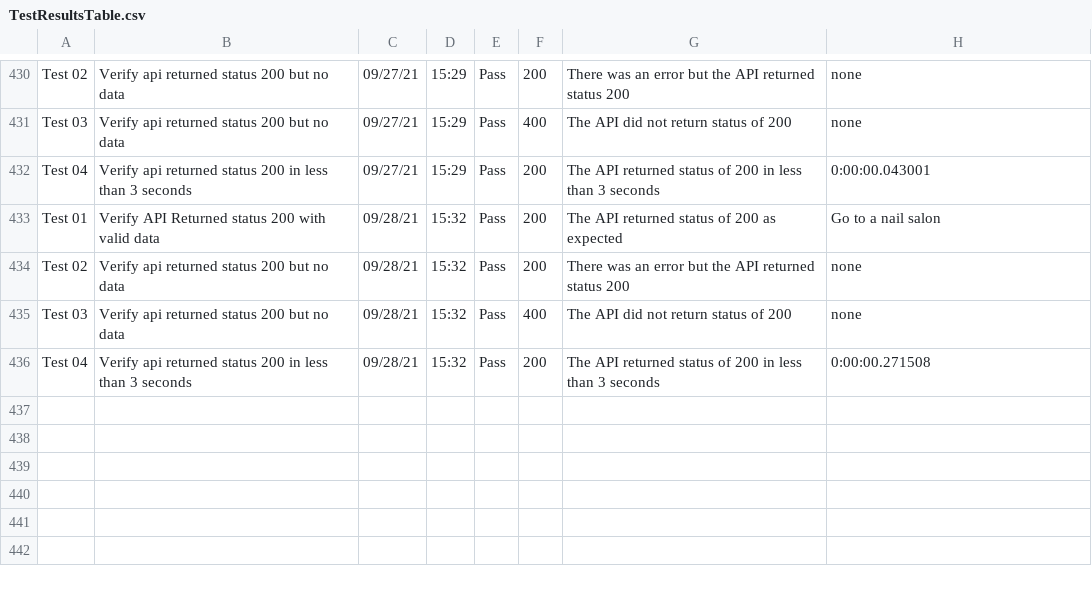
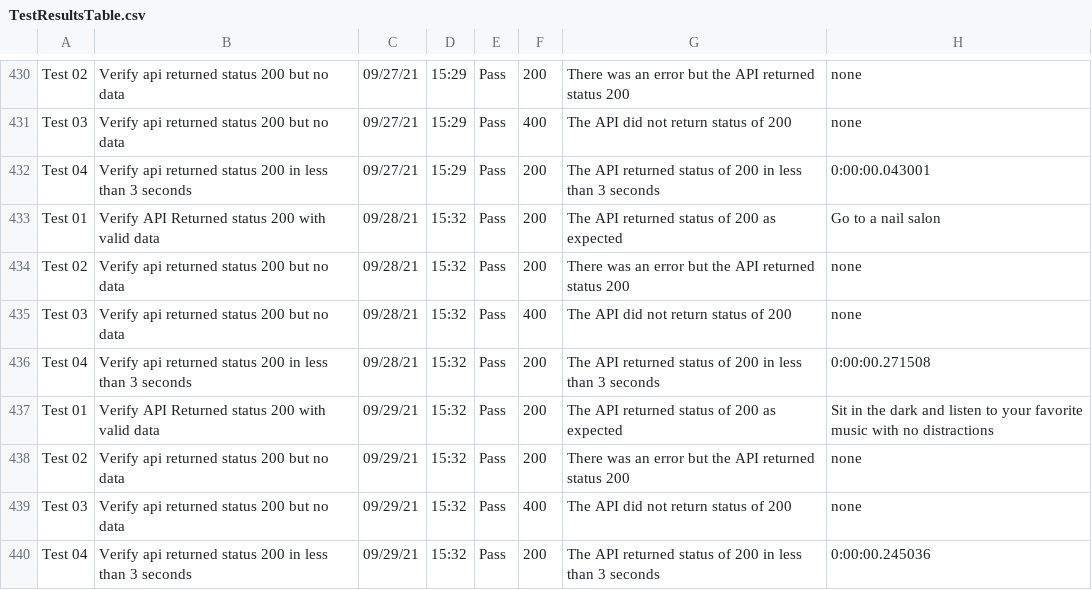
Before and after one commit to libcarter/libcarter.github.io, a CSV file: TestResultsTable.csv, drawn as a sheet; only a part is shown, gaps mark what is left out.

```diff
--- a/TestResultsTable.csv
+++ b/TestResultsTable.csv
@@ -436 +436,5 @@ Test 03,Verify api returned status 200 but no data,09/28/21,15:32,Pass,400,The A
 Test 04,Verify api returned status 200 in less than 3 seconds,09/28/21,15:32,Pass,200,The API returned status of 200 in less than 3 seconds,0:00:00.271508
+Test 01,Verify API Returned status 200 with valid data,09/29/21,15:32,Pass,200,The API returned status of 200 as expected,Sit in the dark and listen to your favorite music with no distractions
+Test 02,Verify api returned status 200 but no data,09/29/21,15:32,Pass,200,There was an error but the API returned status 200,none
+Test 03,Verify api returned status 200 but no data,09/29/21,15:32,Pass,400,The API did not return status of 200,none
+Test 04,Verify api returned status 200 in less than 3 seconds,09/29/21,15:32,Pass,200,The API returned status of 200 in less than 3 seconds,0:00:00.245036
```
Also changed, not shown: 1 other file.
